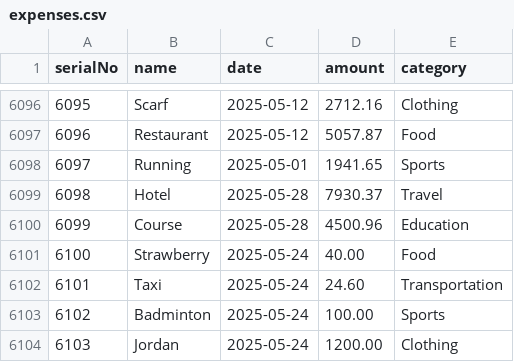
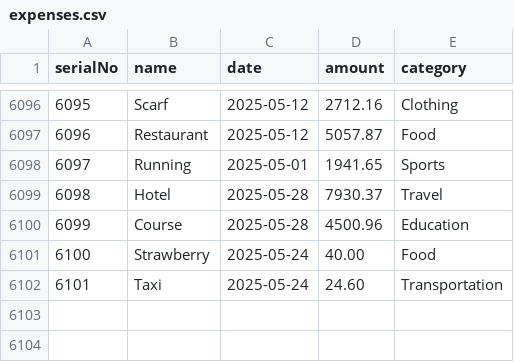
Before and after one commit to jhr419/SoftwareProject, a CSV file: data/expenses.csv, drawn as a sheet; only a part is shown, gaps mark what is left out.

```diff
--- a/data/expenses.csv
+++ b/data/expenses.csv
@@ -6102,3 +6102 @@ serialNo,name,date,amount,category
 6101,Taxi,2025-05-24,24.60,Transportation
-6102,Badminton,2025-05-24,100.00,Sports
-6103,Jordan,2025-05-24,1200.00,Clothing
```
Also changed, not shown: data/budgets.csv, 6 other files.
